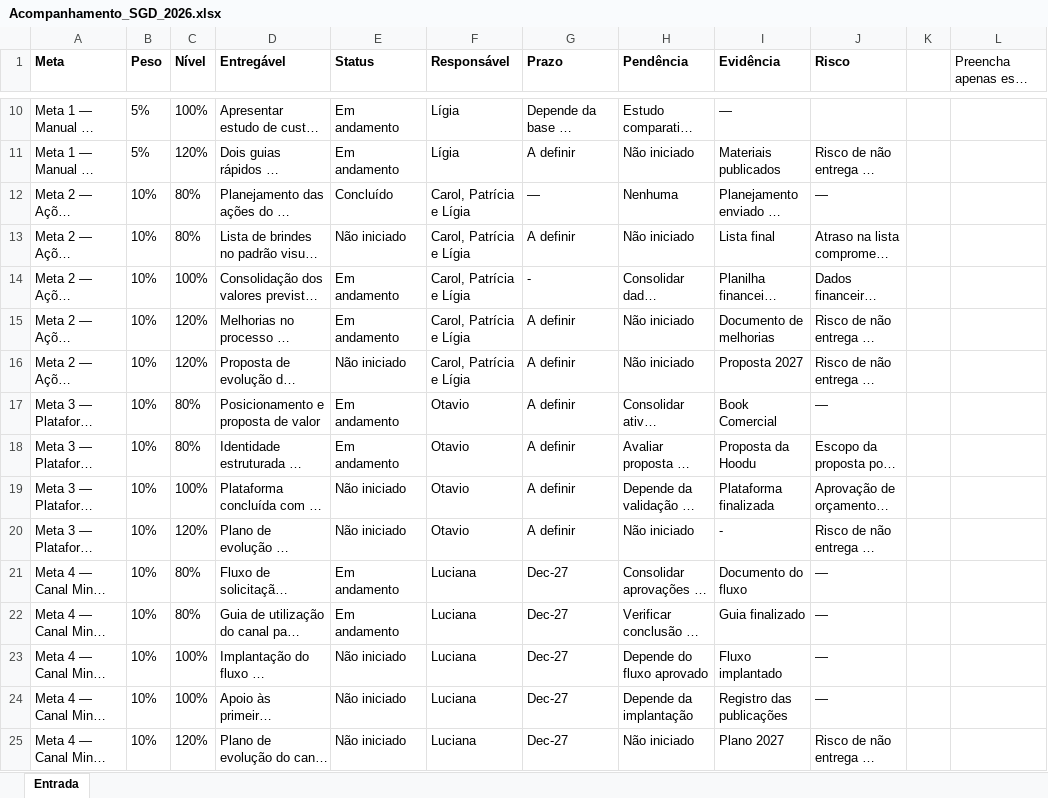
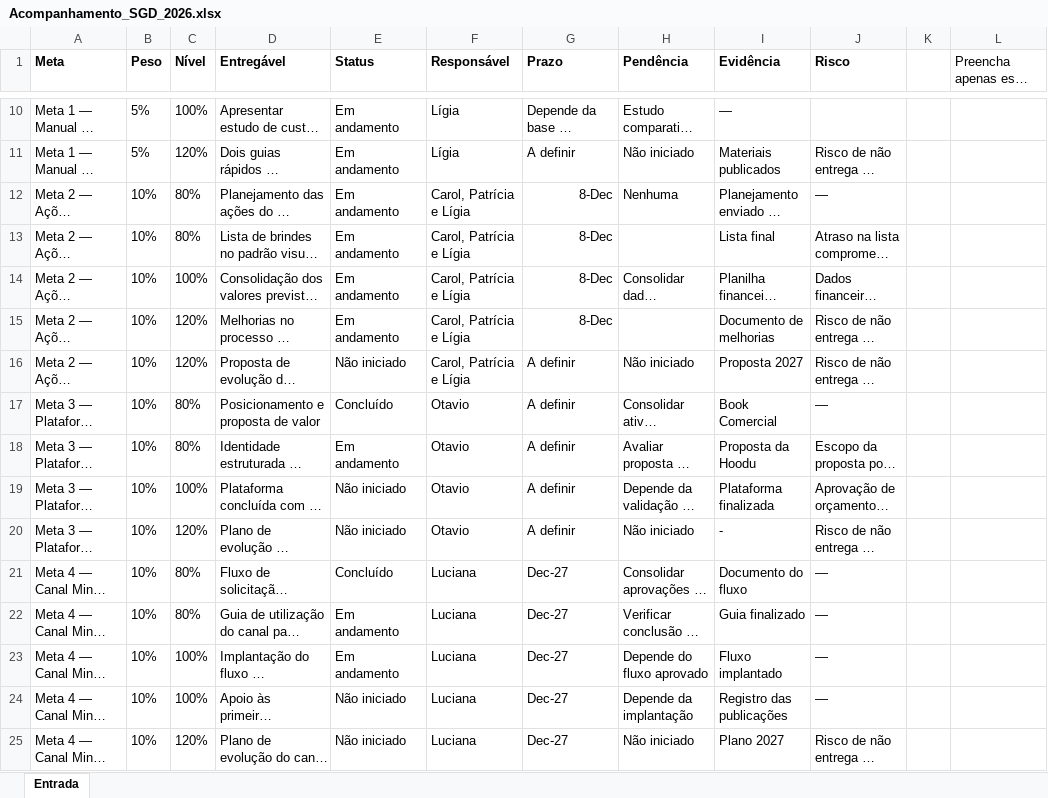
Before and after one commit to rmascarenhascf/NGD-acompanhamento-sgd-2026, an Excel workbook: Acompanhamento_SGD_2026.xlsx, sheet Entrada, drawn as a sheet; only a part is shown, gaps mark what is left out; long unchanged cells end in …; values as stored, in another font and other column widths than the file's, no borders; table styles not drawn; the diff names each change by its address in the sheet, - before the commit and + after, or states it on an @@ line.

Commit message:
Add files via upload

```diff
--- a/Acompanhamento_SGD_2026.xlsx (sheet Entrada)
+++ b/Acompanhamento_SGD_2026.xlsx (sheet Entrada)
-E12 (Status): Concluído
+E12 (Status): Em andamento
-G12 (Prazo): —
+G12 (Prazo): 8-Dec
-E13 (Status): Não iniciado
+E13 (Status): Em andamento
-G13 (Prazo): A definir
+G13 (Prazo): 8-Dec
-H13 (Pendência): Não iniciado
+H13 (Pendência): (empty)
-G14 (Prazo): -
+G14 (Prazo): 8-Dec
-G15 (Prazo): A definir
+G15 (Prazo): 8-Dec
-H15 (Pendência): Não iniciado
+H15 (Pendência): (empty)
-E17 (Status): Em andamento
+E17 (Status): Concluído
-E21 (Status): Em andamento
+E21 (Status): Concluído
-E23 (Status): Não iniciado
+E23 (Status): Em andamento
```
